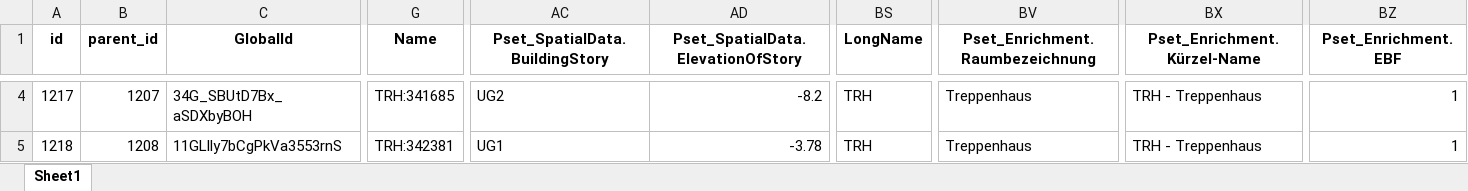
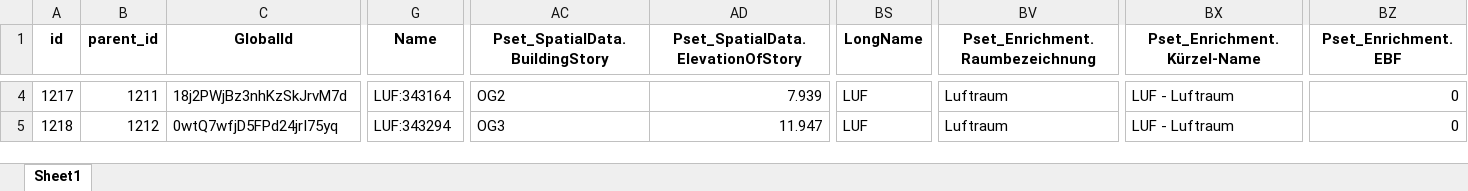
Before and after one commit to simondilhas/qto_buccaneer, an Excel workbook: actual_df_filtered.xlsx, sheet Sheet1, drawn as a sheet; only a part is shown, gaps mark what is left out; values as stored, in another font and other column widths than the file's, no borders; the diff covers the shown part only; the diff names each change by its address in the sheet, - before the commit and + after, or states it on an @@ line.

```diff
--- a/actual_df_filtered.xlsx (sheet Sheet1)
+++ b/actual_df_filtered.xlsx (sheet Sheet1)
-B4 (parent_id): 1207
+B4 (parent_id): 1211
-C4 (GlobalId): 34G_SBUtD7Bx_aSDXbyBOH
+C4 (GlobalId): 18j2PWjBz3nhKzSkJrvM7d
-G4 (Name): TRH:341685
+G4 (Name): LUF:343164
-AC4 (Pset_SpatialData.BuildingStory): UG2
+AC4 (Pset_SpatialData.BuildingStory): OG2
-AD4: -8.2
+AD4: 7.939
-BS4:BS5 (LongName): TRH
+BS4:BS5 (LongName): LUF
-BV4:BV5 (Pset_Enrichment.Raumbezeichnung): Treppenhaus
+BV4:BV5 (Pset_Enrichment.Raumbezeichnung): Luftraum
-BX4:BX5 (Pset_Enrichment.Kürzel-Name): TRH - Treppenhaus
+BX4:BX5 (Pset_Enrichment.Kürzel-Name): LUF - Luftraum
-BZ4:BZ5 (Pset_Enrichment.EBF): 1
+BZ4:BZ5 (Pset_Enrichment.EBF): 0
-B5 (parent_id): 1208
+B5 (parent_id): 1212
-C5 (GlobalId): 11GLlly7bCgPkVa3553rnS
+C5 (GlobalId): 0wtQ7wfjD5FPd24jrI75yq
-G5 (Name): TRH:342381
+G5 (Name): LUF:343294
-AC5 (Pset_SpatialData.BuildingStory): UG1
+AC5 (Pset_SpatialData.BuildingStory): OG3
-AD5: -3.78
+AD5: 11.947
```
Also changed, not shown: 807 edited cells elsewhere in this sheet, actual_df.xlsx, df_for_aggregation.xlsx, 7 other files.
